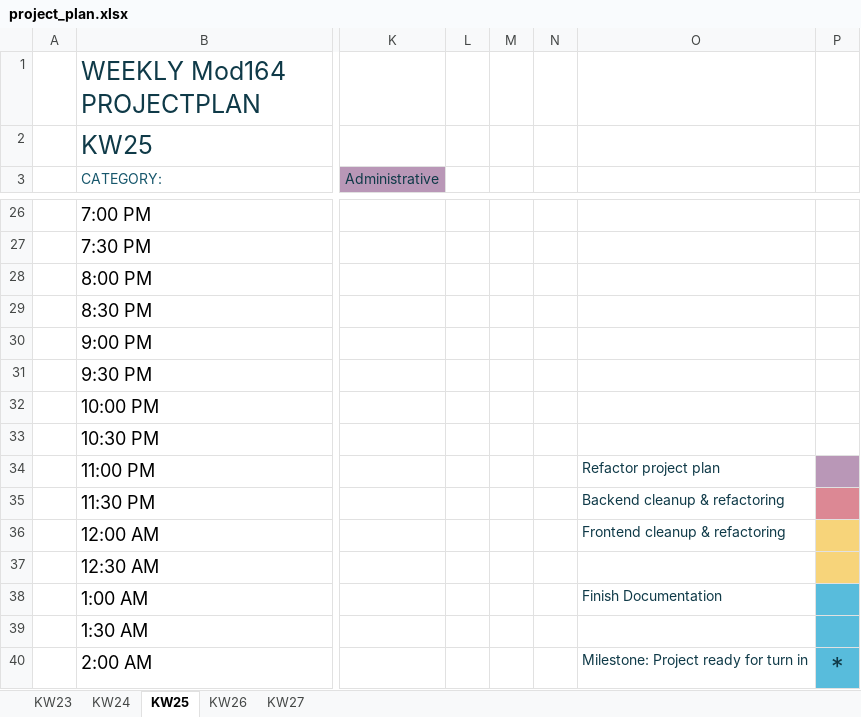
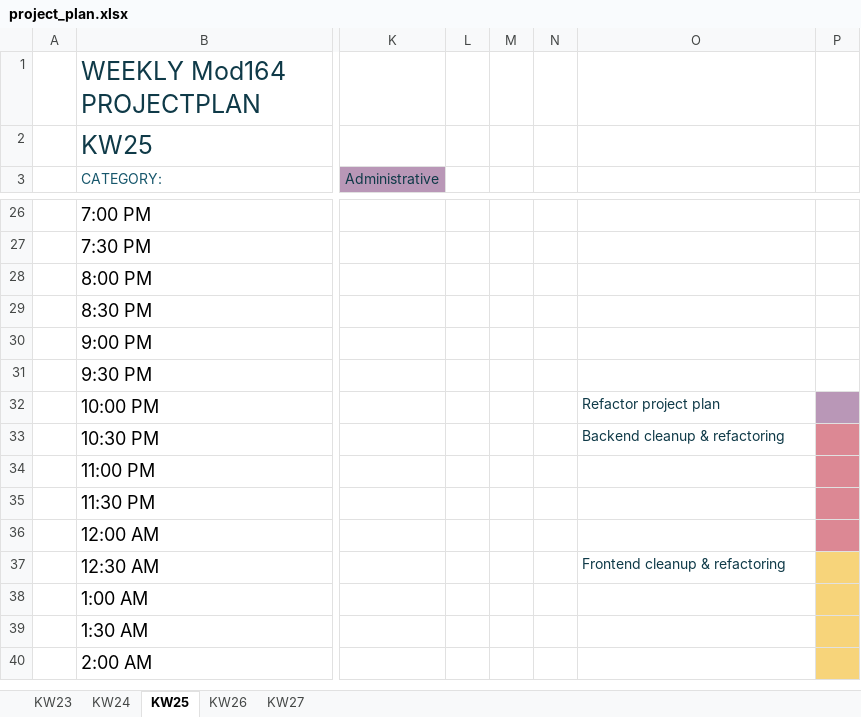
Before and after one commit to daniel-bernet/nhb-app-backend, an Excel workbook: documentation/project_plan.xlsx, sheet KW25, drawn as a sheet; only a part is shown, gaps mark what is left out; values as stored, in another font and other column widths than the file's, no borders; conditional formats and table styles not drawn; the diff names each change by its address in the sheet, - before the commit and + after, or states it on an @@ line.

Commit message:
Project & Backend Documentation

```diff
--- a/documentation/project_plan.xlsx (sheet KW25)
+++ b/documentation/project_plan.xlsx (sheet KW25)
-O32: (empty)
+O32: Refactor project plan
-P32 fill: none
+P32 fill: #B997B7
-O33: (empty)
+O33: Backend cleanup & refactoring
-P33 fill: none
+P33 fill: #DC8894
-O34: Refactor project plan
+O34: (empty)
-P34 fill: #B997B7
+P34 fill: #DC8894
-O35: Backend cleanup & refactoring
+O35: (empty)
-O36: Frontend cleanup & refactoring
+O36: (empty)
-P36 fill: #F7D47A
+P36 fill: #DC8894
-O37: (empty)
+O37: Frontend cleanup & refactoring
-O38: Finish Documentation
+O38: (empty)
-P38:P40 fill: #58BCDC
+P38:P40 fill: #F7D47A
-O40: Milestone: Project ready for turn in
+O40: (empty)
-P40: *
+P40: (empty)
```
Also changed, not shown: sheet KW26, 4 other files.
